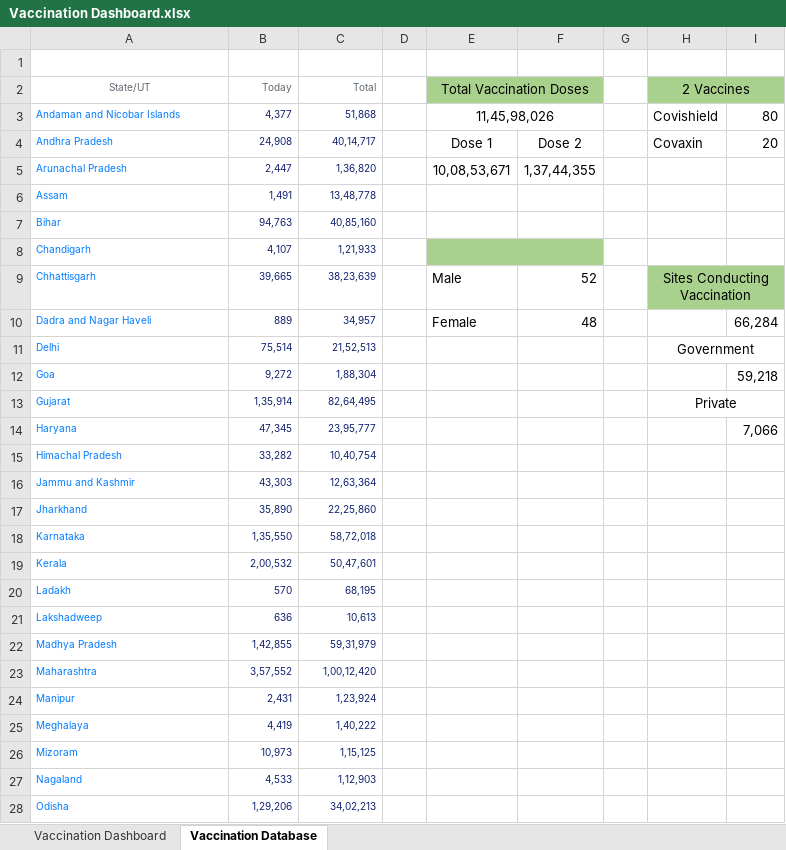
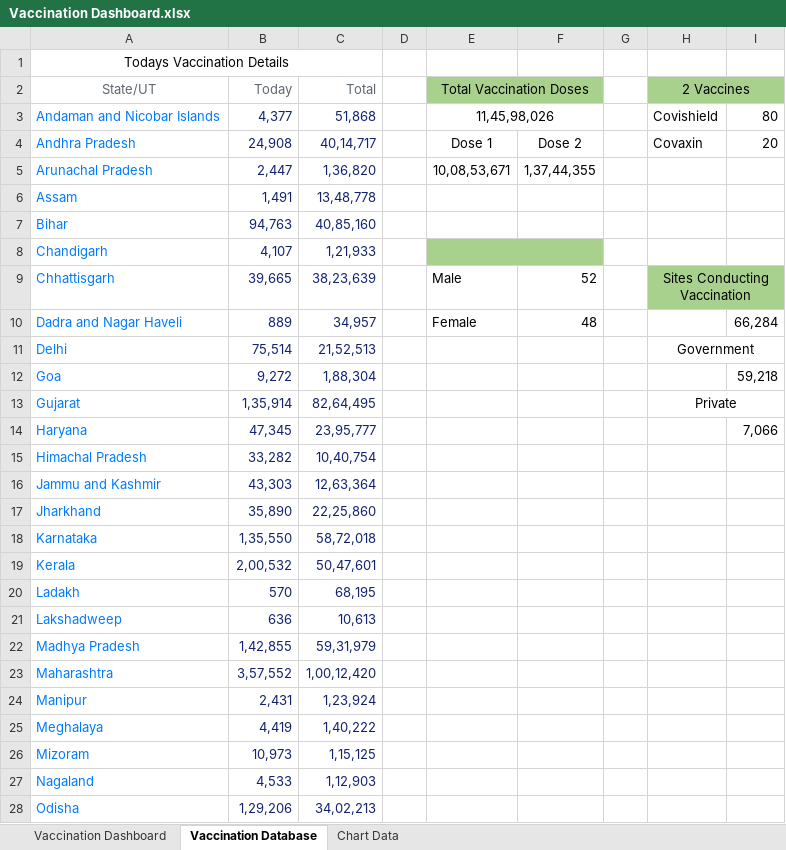
Before and after one commit to krishna-NIT/COVID-19-Vaccination-Dashboard, an Excel workbook: Vaccination Dashboard.xlsx, sheet Vaccination Database, drawn as a sheet; only a part is shown; values as stored, in another font and other column widths than the file's, no borders; charts and pictures not drawn; the diff covers the shown part only; the diff names each change by its address in the sheet, - before the commit and + after, or states it on an @@ line.

Commit message:
Dashboard Background Created

```diff
--- a/Vaccination Dashboard.xlsx (sheet Vaccination Database)
+++ b/Vaccination Dashboard.xlsx (sheet Vaccination Database)
+sheet tab: Chart Data
-A1: (empty)
+A1: Todays Vaccination Details
+A1:C1 merged
@@ A2:C28 text size: larger @@
```
Also changed, not shown: cell formats elsewhere in this sheet, charts or pictures.
